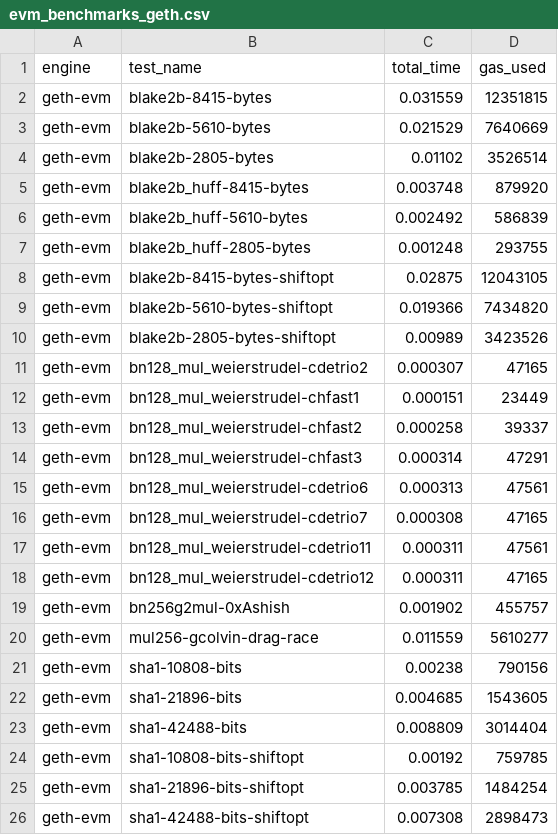
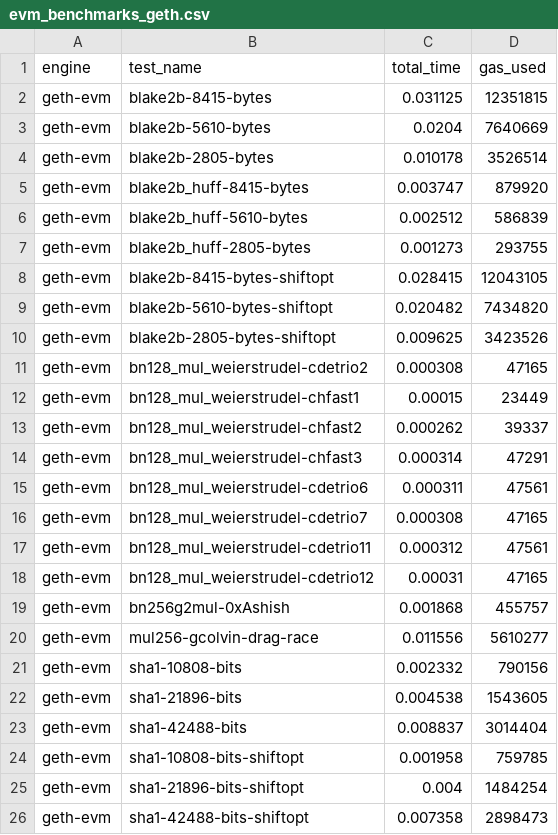
Before and after one commit to ChrisPaulDillon/SmartContractBenchmarking, a CSV file: benchmark_results/evm_benchmarks_geth.csv, drawn as a sheet.

```diff
--- a/benchmark_results/evm_benchmarks_geth.csv
+++ b/benchmark_results/evm_benchmarks_geth.csv
@@ -1,26 +1,26 @@
 engine,test_name,total_time,gas_used
-geth-evm,blake2b-8415-bytes,0.031559,12351815
-geth-evm,blake2b-5610-bytes,0.021529,7640669
-geth-evm,blake2b-2805-bytes,0.01102,3526514
-geth-evm,blake2b_huff-8415-bytes,0.003748,879920
-geth-evm,blake2b_huff-5610-bytes,0.002492,586839
-geth-evm,blake2b_huff-2805-bytes,0.001248,293755
-geth-evm,blake2b-8415-bytes-shiftopt,0.02875,12043105
-geth-evm,blake2b-5610-bytes-shiftopt,0.019366,7434820
-geth-evm,blake2b-2805-bytes-shiftopt,0.00989,3423526
-geth-evm,bn128_mul_weierstrudel-cdetrio2,0.000307,47165
-geth-evm,bn128_mul_weierstrudel-chfast1,0.000151,23449
-geth-evm,bn128_mul_weierstrudel-chfast2,0.000258,39337
+geth-evm,blake2b-8415-bytes,0.031125,12351815
+geth-evm,blake2b-5610-bytes,0.0204,7640669
+geth-evm,blake2b-2805-bytes,0.010178,3526514
+geth-evm,blake2b_huff-8415-bytes,0.003747,879920
+geth-evm,blake2b_huff-5610-bytes,0.002512,586839
+geth-evm,blake2b_huff-2805-bytes,0.001273,293755
+geth-evm,blake2b-8415-bytes-shiftopt,0.028415,12043105
+geth-evm,blake2b-5610-bytes-shiftopt,0.020482,7434820
+geth-evm,blake2b-2805-bytes-shiftopt,0.009625,3423526
+geth-evm,bn128_mul_weierstrudel-cdetrio2,0.000308,47165
+geth-evm,bn128_mul_weierstrudel-chfast1,0.00015,23449
+geth-evm,bn128_mul_weierstrudel-chfast2,0.000262,39337
 geth-evm,bn128_mul_weierstrudel-chfast3,0.000314,47291
-geth-evm,bn128_mul_weierstrudel-cdetrio6,0.000313,47561
+geth-evm,bn128_mul_weierstrudel-cdetrio6,0.000311,47561
 geth-evm,bn128_mul_weierstrudel-cdetrio7,0.000308,47165
-geth-evm,bn128_mul_weierstrudel-cdetrio11,0.000311,47561
-geth-evm,bn128_mul_weierstrudel-cdetrio12,0.000311,47165
-geth-evm,bn256g2mul-0xAshish,0.001902,455757
-geth-evm,mul256-gcolvin-drag-race,0.011559,5610277
-geth-evm,sha1-10808-bits,0.00238,790156
-geth-evm,sha1-21896-bits,0.004685,1543605
-geth-evm,sha1-42488-bits,0.008809,3014404
-geth-evm,sha1-10808-bits-shiftopt,0.00192,759785
-geth-evm,sha1-21896-bits-shiftopt,0.003785,1484254
-geth-evm,sha1-42488-bits-shiftopt,0.007308,2898473
+geth-evm,bn128_mul_weierstrudel-cdetrio11,0.000312,47561
+geth-evm,bn128_mul_weierstrudel-cdetrio12,0.00031,47165
+geth-evm,bn256g2mul-0xAshish,0.001868,455757
+geth-evm,mul256-gcolvin-drag-race,0.011556,5610277
+geth-evm,sha1-10808-bits,0.002332,790156
+geth-evm,sha1-21896-bits,0.004538,1543605
+geth-evm,sha1-42488-bits,0.008837,3014404
+geth-evm,sha1-10808-bits-shiftopt,0.001958,759785
+geth-evm,sha1-21896-bits-shiftopt,0.004,1484254
+geth-evm,sha1-42488-bits-shiftopt,0.007358,2898473
```
Also changed, not shown: 7 other files.
